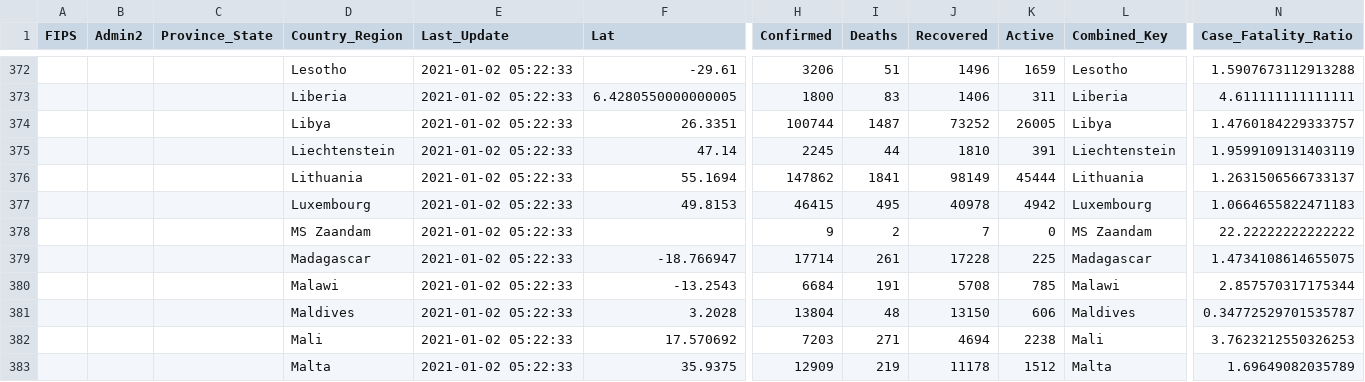
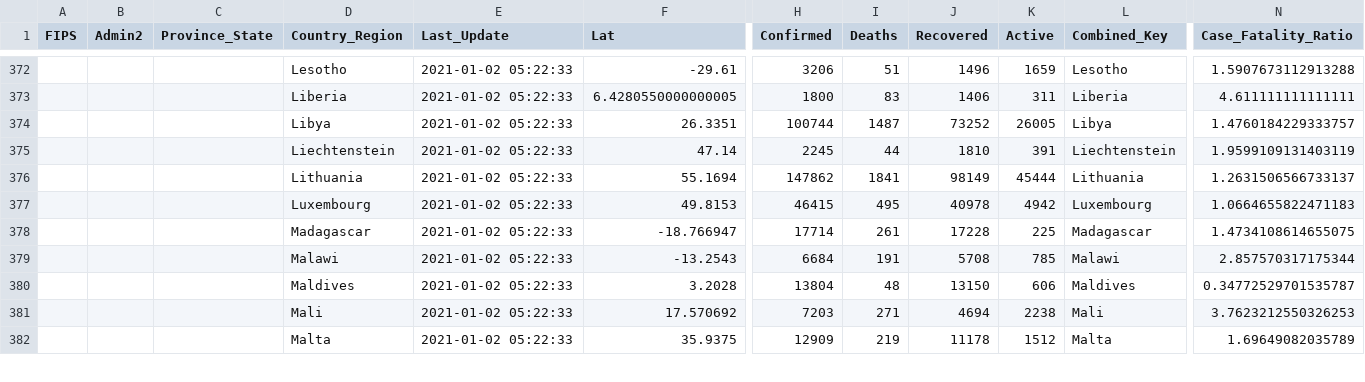
Before and after one commit to ss211-uiuc/ss211-uiuc.github.io, a CSV file: 01-01-2021.csv, drawn as a sheet; only a part is shown, gaps mark what is left out; rows hold the shown columns only; the diff names each change by its address in the sheet, - before the commit and + after, or states it on an @@ line.

Commit message:
remove MS Z from CSV

```diff
--- a/01-01-2021.csv
+++ b/01-01-2021.csv
-row 378:  |  |  | MS Zaandam | 2021-01-02 05:22:33 |  | 9 | 2 | 7 | 0 | MS Zaandam | 22.22222222222222
```
